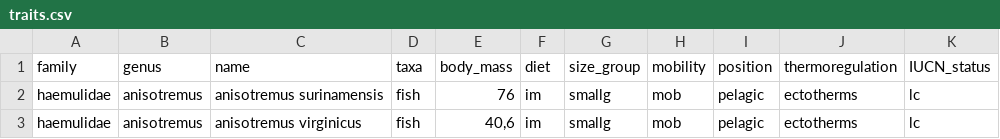
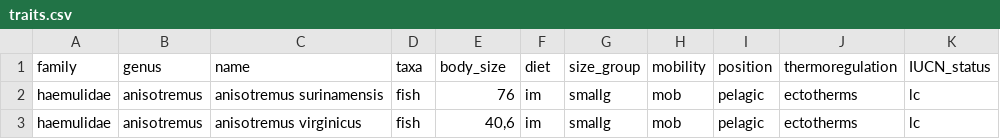
Before and after one commit to quimbayo-jp/Illegal_Fishing_Alcatrazes, a CSV file: data/traits.csv, drawn as a sheet; only a part is shown.

```diff
--- a/data/traits.csv
+++ b/data/traits.csv
@@ -1,2 +1,2 @@
-family;genus;name;taxa;body_mass;diet;size_group;mobility;position;thermoregulation;IUCN_status
+family;genus;name;taxa;body_size;diet;size_group;mobility;position;thermoregulation;IUCN_status
 haemulidae;anisotremus;anisotremus surinamensis;fish;76;im;smallg;mob;pelagic;ectotherms;lc
```
Also changed, not shown: 2 other files.
